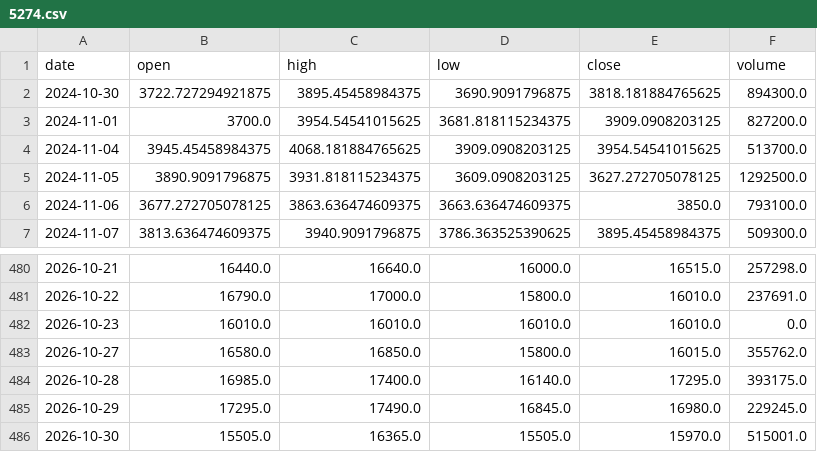
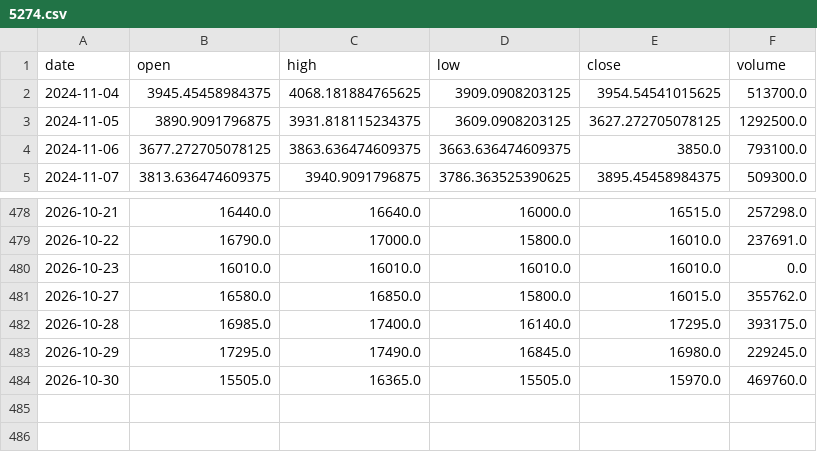
Before and after one commit to KiraChen0525/bias-bot, a CSV file: data/prices/5274.csv, drawn as a sheet; only a part is shown, gaps mark what is left out.

Commit message:
data: close 2026-11-03 00:32

```diff
--- a/data/prices/5274.csv
+++ b/data/prices/5274.csv
@@ -1,4 +1,2 @@
 date,open,high,low,close,volume
-2024-10-30,3722.727294921875,3895.45458984375,3690.9091796875,3818.181884765625,894300.0
-2024-11-01,3700.0,3954.54541015625,3681.818115234375,3909.0908203125,827200.0
 2024-11-04,3945.45458984375,4068.181884765625,3909.0908203125,3954.54541015625,513700.0
@@ -485,2 +483,2 @@ date,open,high,low,close,volume
 2026-10-29,17295.0,17490.0,16845.0,16980.0,229245.0
-2026-10-30,15505.0,16365.0,15505.0,15970.0,515001.0
+2026-10-30,15505.0,16365.0,15505.0,15970.0,469760.0
```
Also changed, not shown: data/prices/2059.csv, data/prices/2330.csv, 16 other files.
